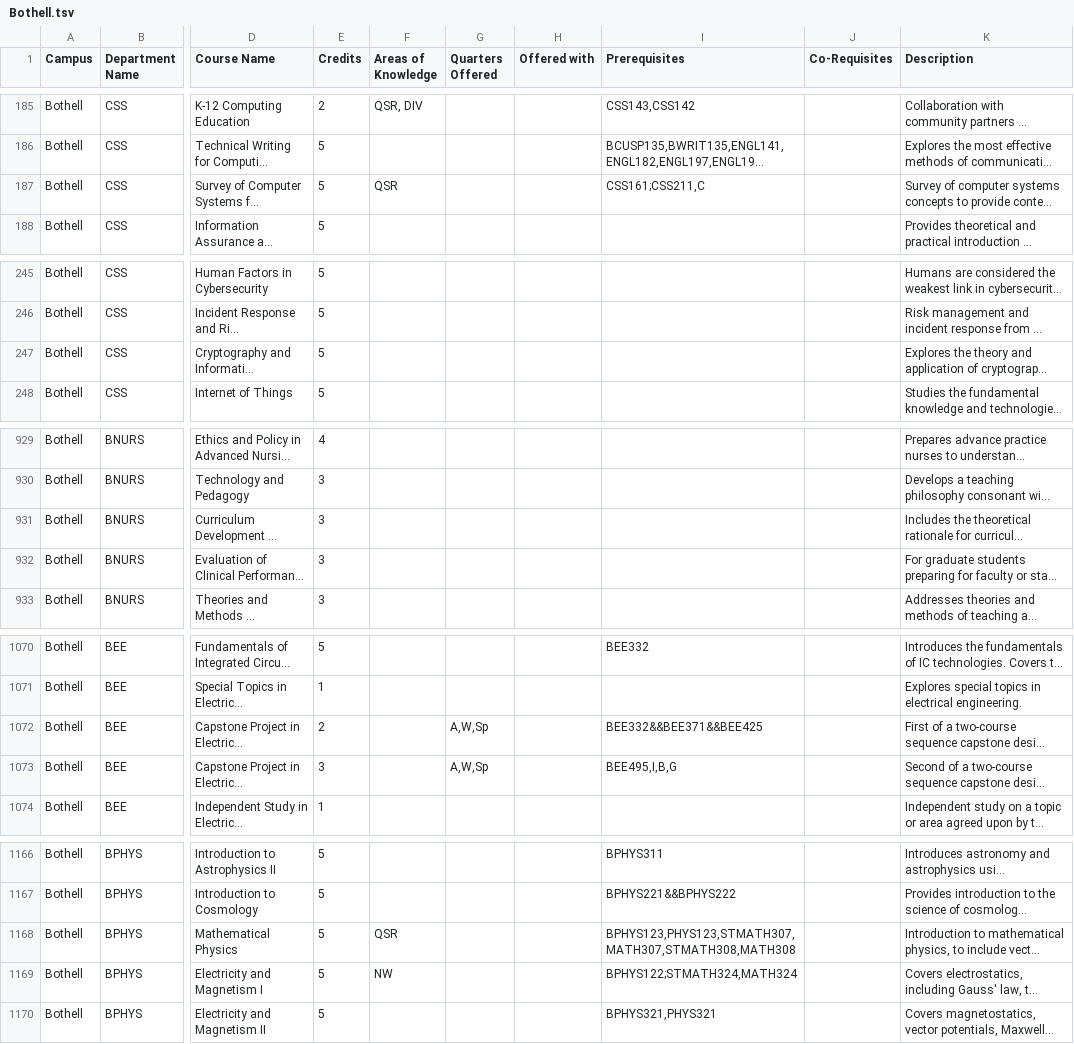
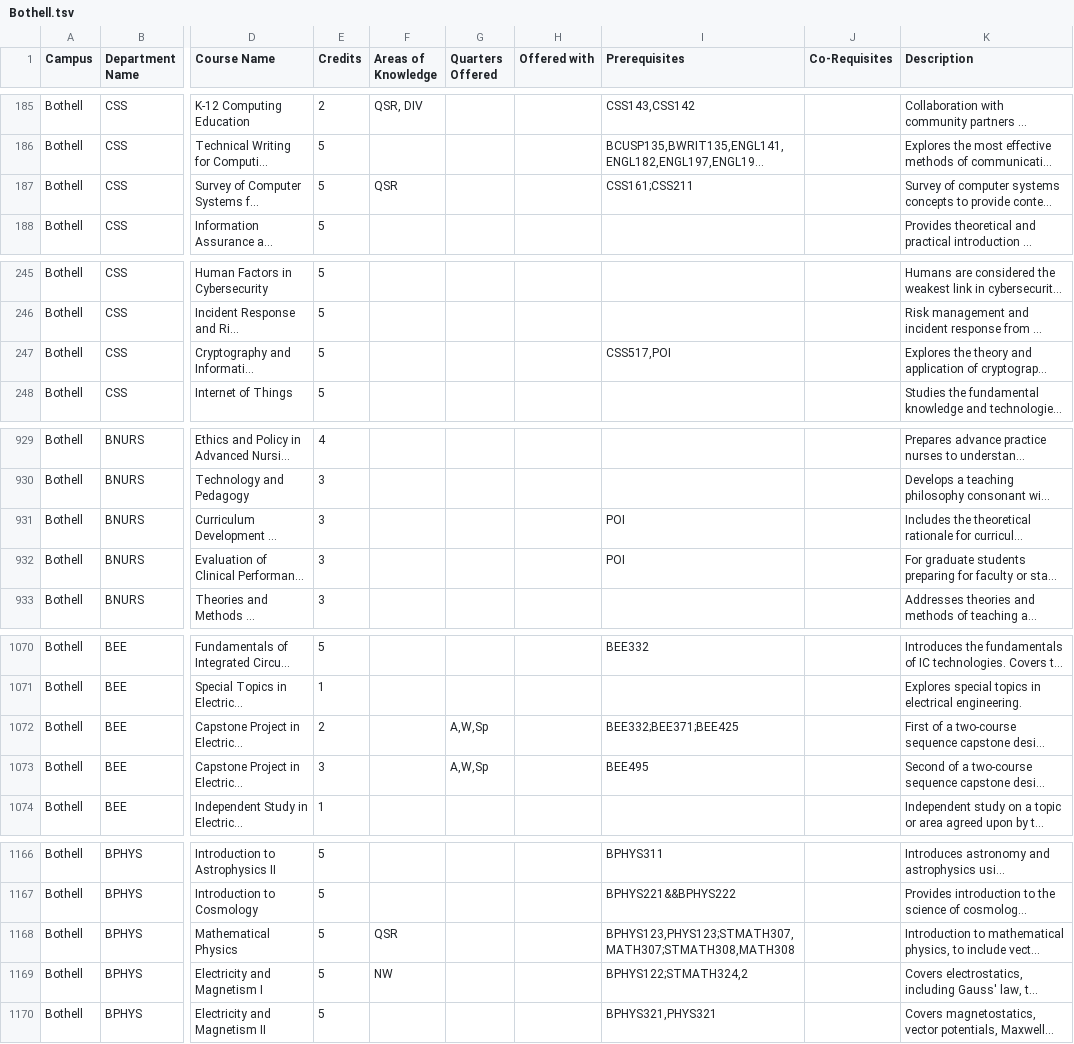
Before and after one commit to AlexEidt/UW-Course-Planner, a TSV file: UW_Campus_Catalogs/TSV/Bothell.tsv, drawn as a sheet; only a part is shown, gaps mark what is left out; long unchanged cells end in …; the diff covers the shown part only; the diff names each change by its address in the sheet, - before the commit and + after, or states it on an @@ line.

```diff
--- a/UW_Campus_Catalogs/TSV/Bothell.tsv
+++ b/UW_Campus_Catalogs/TSV/Bothell.tsv
-I187 (Prerequisites): CSS161;CSS211,C
+I187 (Prerequisites): CSS161;CSS211
-I247 (Prerequisites): (empty)
+I247 (Prerequisites): CSS517,POI
-I931:I932 (Prerequisites): (empty)
+I931:I932 (Prerequisites): POI
-I1072 (Prerequisites): BEE332&&BEE371&&BEE425
+I1072 (Prerequisites): BEE332;BEE371;BEE425
-I1073 (Prerequisites): BEE495,I,B,G
+I1073 (Prerequisites): BEE495
-I1168 (Prerequisites): BPHYS123,PHYS123,STMATH307,MATH307,STMATH308,MATH308
+I1168 (Prerequisites): BPHYS123,PHYS123;STMATH307,MATH307;STMATH308,MATH308
-I1169 (Prerequisites): BPHYS122;STMATH324,MATH324
+I1169 (Prerequisites): BPHYS122;STMATH324,2
```
Also changed, not shown: 23 edited cells elsewhere in this file, UW_Campus_Catalogs/TSV/Tacoma.tsv, 6 other files.
